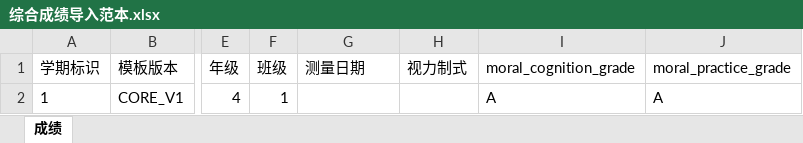
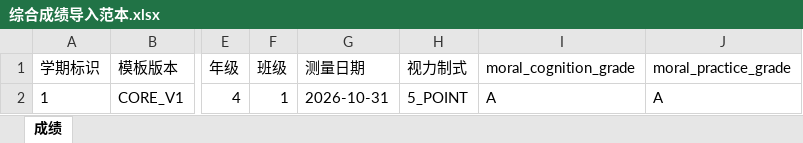
Before and after one commit to litaibaiabai/student-grawth, an Excel workbook: docs/templates/综合成绩导入范本.xlsx, sheet 成绩, drawn as a sheet; only a part is shown, gaps mark what is left out; values as stored, in another font and other column widths than the file's, no borders; the diff names each change by its address in the sheet, - before the commit and + after, or states it on an @@ line.

Commit message:
fix: fill every assessment template example column

```diff
--- a/docs/templates/综合成绩导入范本.xlsx (sheet 成绩)
+++ b/docs/templates/综合成绩导入范本.xlsx (sheet 成绩)
-G2 (测量日期): (empty)
+G2 (测量日期): 2026-10-31
-H2 (视力制式): (empty)
+H2 (视力制式): 5_POINT
```
Also changed, not shown: 3 other files.
